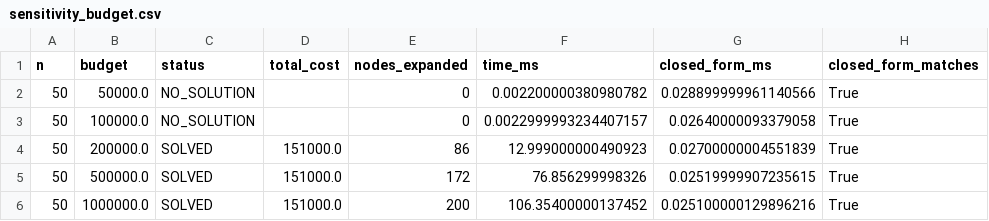
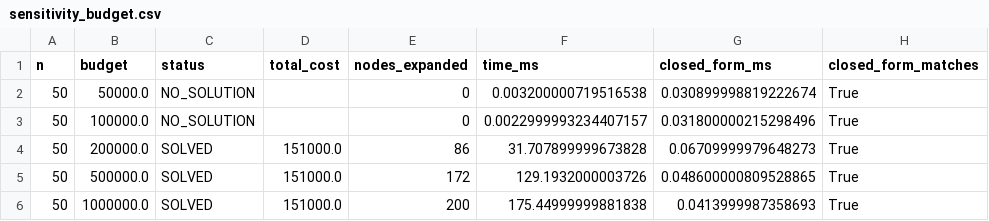
Before and after one commit to MichaelNasution/Enterprise-AI-Copilot, a CSV file: analysis/sensitivity_budget.csv, drawn as a sheet.

```diff
--- a/analysis/sensitivity_budget.csv
+++ b/analysis/sensitivity_budget.csv
@@ -1,6 +1,6 @@
 n,budget,status,total_cost,nodes_expanded,time_ms,closed_form_ms,closed_form_matches
-50,50000.0,NO_SOLUTION,,0,0.002200000380980782,0.028899999961140566,True
-50,100000.0,NO_SOLUTION,,0,0.0022999993234407157,0.02640000093379058,True
-50,200000.0,SOLVED,151000.0,86,12.999000000490923,0.02700000004551839,True
-50,500000.0,SOLVED,151000.0,172,76.856299998326,0.02519999907235615,True
-50,1000000.0,SOLVED,151000.0,200,106.35400000137452,0.025100000129896216,True
+50,50000.0,NO_SOLUTION,,0,0.003200000719516538,0.030899998819222674,True
+50,100000.0,NO_SOLUTION,,0,0.0022999993234407157,0.031800000215298496,True
+50,200000.0,SOLVED,151000.0,86,31.707899999673828,0.06709999979648273,True
+50,500000.0,SOLVED,151000.0,172,129.1932000003726,0.048600000809528865,True
+50,1000000.0,SOLVED,151000.0,200,175.44999999881838,0.0413999987358693,True
```
Also changed, not shown: analysis/sensitivity_scale.csv, 1 other file.
